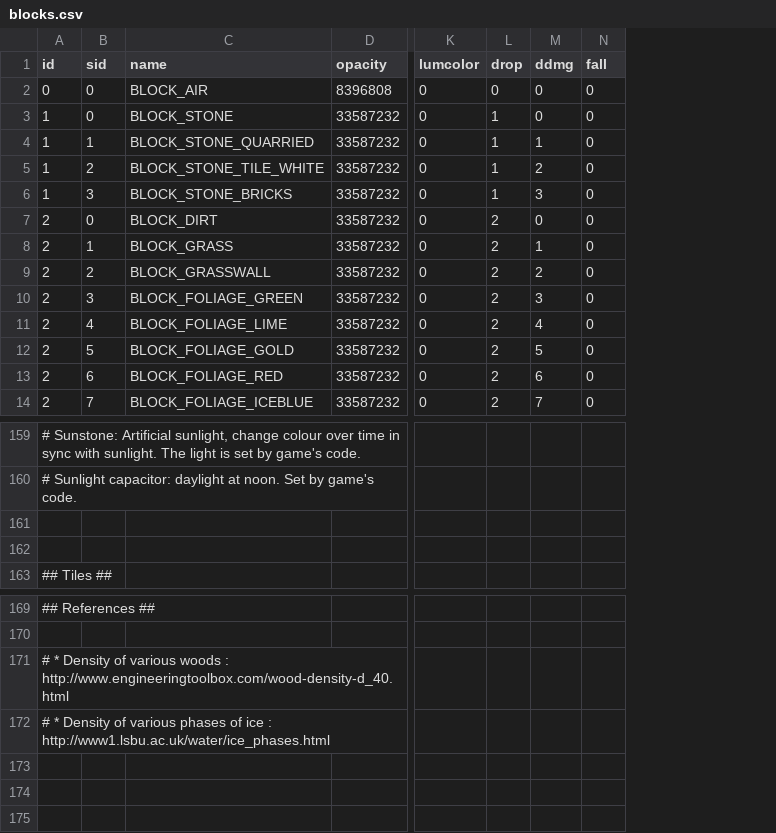
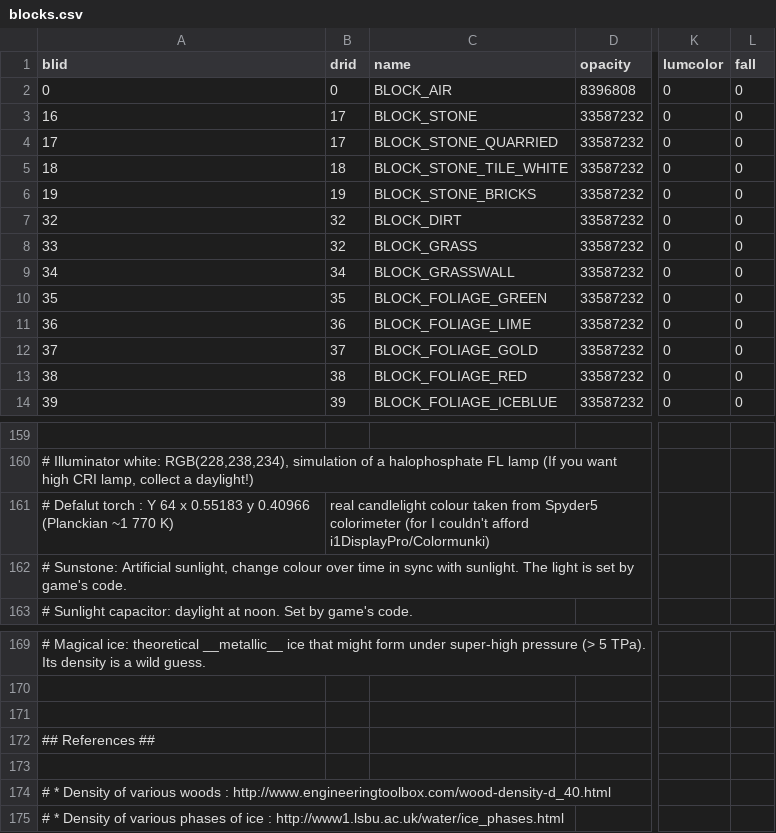
Before and after one commit to curioustorvald/Terrarum, a CSV file: assets/modules/basegame/blocks/blocks.csv, drawn as a sheet; only a part is shown, gaps mark what is left out; removed rows and columns are numbered as before the commit, all else as after; rows hold the shown columns only; the diff names each change by its address in the sheet, - before the commit and + after, or states it on an @@ line.

Commit message:
blocks now have properly formatted ids

```diff
--- a/assets/modules/basegame/blocks/blocks.csv
+++ b/assets/modules/basegame/blocks/blocks.csv
-column A (id), rows 2-14: 0 | 1 | 1 | 1 | 1 | 2 | 2 | 2 | 2 | 2 | 2 | 2 | 2; rows 159-163: # Sunstone: Artificial sunlight, change colour over time in sync with sunlight. The light is set by game's code. | # Sunlight capacitor: daylight at noon. Set by game's code. |  |  | ## Tiles ##; rows 169-172: ## References ## |  | # * Density of various woods : http://www.engineeringtoolbox.com/wood-density-d_40.html | # * Density of various phases of ice : http://www1.lsbu.ac.uk/water/ice_phases.html
-column B (sid), rows 2-14: 0 | 0 | 1 | 2 | 3 | 0 | 1 | 2 | 3 | 4 | 5 | 6 | 7
+column A (blid), rows 2-14: 0 | 16 | 17 | 18 | 19 | 32 | 33 | 34 | 35 | 36 | 37 | 38 | 39; rows 160-163: # Illuminator white: RGB(228,238,234), simulation of a halophosphate FL lamp (If you want high CRI lamp, collect a daylight!) | # Defalut torch : Y 64 x 0.55183 y 0.40966 (Planckian ~1 770 K) | # Sunstone: Artificial sunlight, change colour over time in sync with sunlight. The light is set by game's code. | # Sunlight capacitor: daylight at noon. Set by game's code.; rows 169-172: # Magical ice: theoretical __metallic__ ice that might form under super-high pressure (> 5 TPa). Its density is a wild guess. |  |  | ## References ##
+column B (drid), rows 2-14: 0 | 17 | 17 | 18 | 19 | 32 | 32 | 34 | 35 | 36 | 37 | 38 | 39; row 161: real candlelight colour taken from Spyder5 colorimeter (for I couldn't afford i1DisplayPro/Colormunki)
-column L (drop), rows 2-14: 0 | 1 | 1 | 1 | 1 | 2 | 2 | 2 | 2 | 2 | 2 | 2 | 2
-column M (ddmg), rows 2-14: 0 | 0 | 1 | 2 | 3 | 0 | 1 | 2 | 3 | 4 | 5 | 6 | 7
-row 161: (empty)
+row 161: # Defalut torch : Y 64 x 0.55183 y 0.40966 (Planckian ~1 770 K) | real candlelight colour taken from Spyder5 colorimeter (for I couldn't afford i1DisplayPro/Colormunki)
+row 173: (empty)
+row 174: # * Density of various woods : http://www.engineeringtoolbox.com/wood-density-d_40.html
+row 175: # * Density of various phases of ice : http://www1.lsbu.ac.uk/water/ice_phases.html
```
Also changed, not shown: assets/modules/basegame/materialprop.csv, 15 other files.
